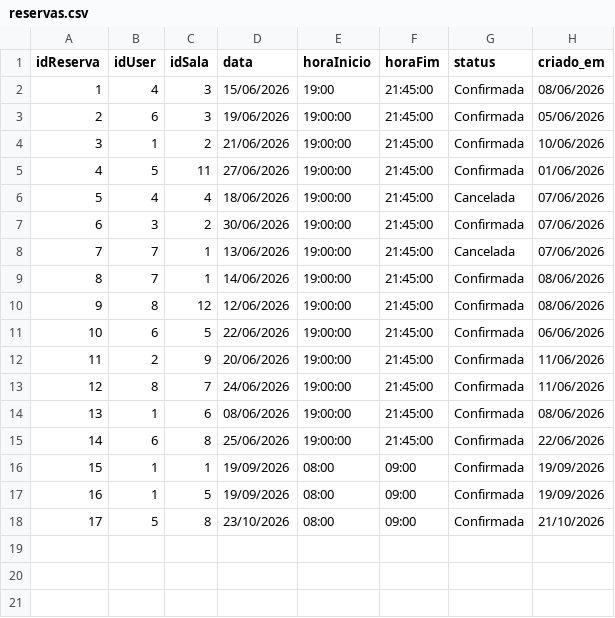
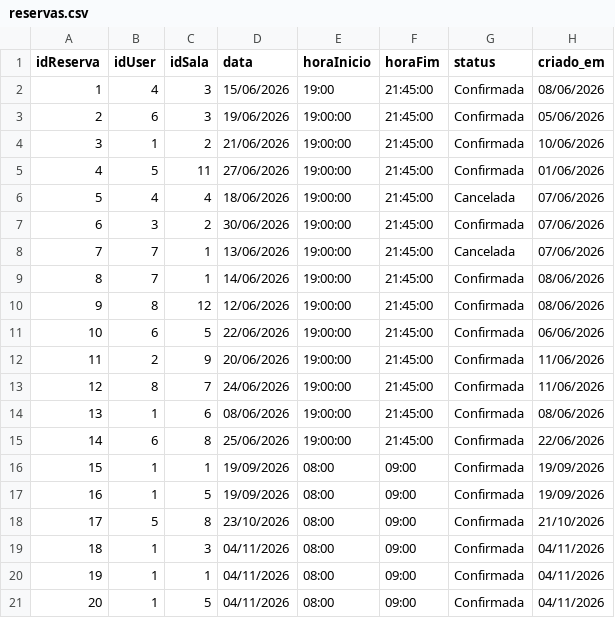
Before and after one commit to kakib3/reserva_salas_LarpTech, a CSV file: data/reservas.csv, drawn as a sheet; the diff names each change by its address in the sheet, - before the commit and + after, or states it on an @@ line.

```diff
--- a/data/reservas.csv
+++ b/data/reservas.csv
+row 19: 18 | 1 | 3 | 04/11/2026 | 08:00 | 09:00 | Confirmada | 04/11/2026
+row 20: 19 | 1 | 1 | 04/11/2026 | 08:00 | 09:00 | Confirmada | 04/11/2026
+row 21: 20 | 1 | 5 | 04/11/2026 | 08:00 | 09:00 | Confirmada | 04/11/2026
```
Also changed, not shown: 3 other files.
